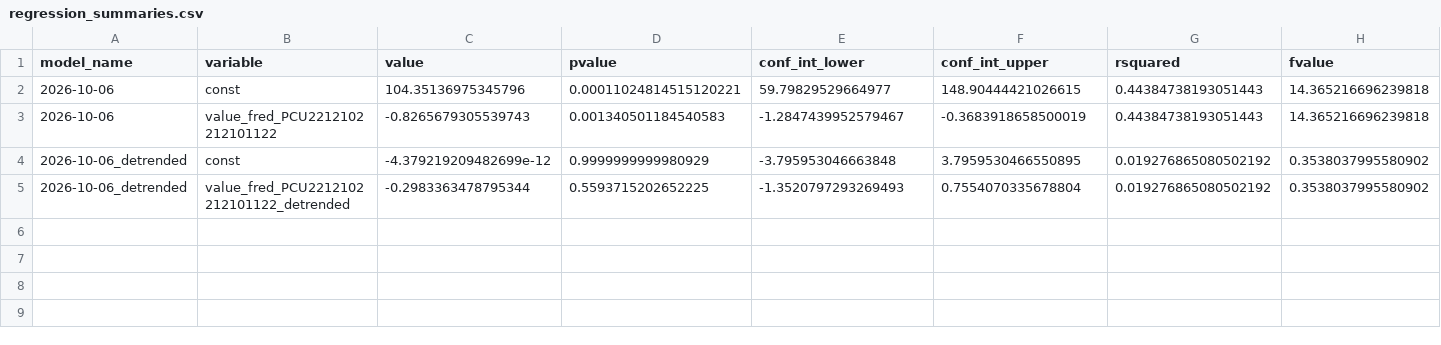
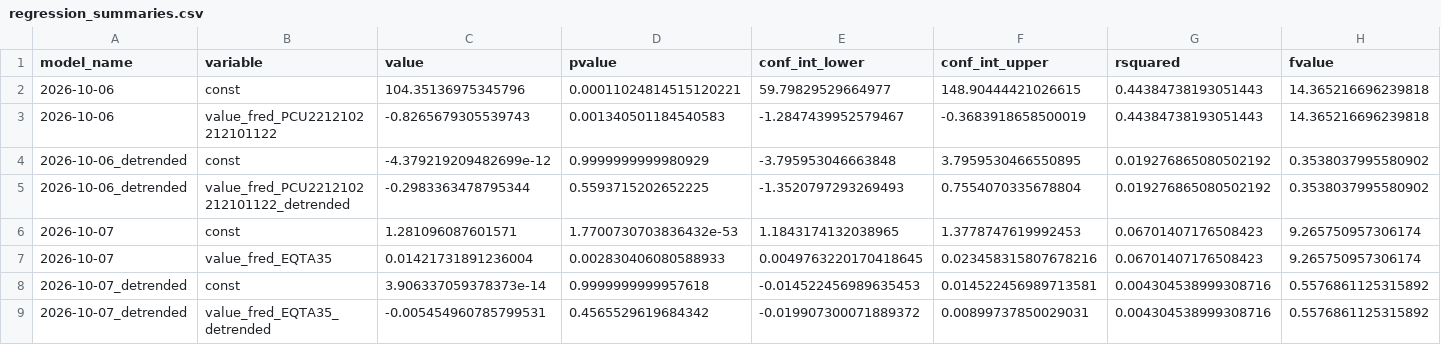
Before and after one commit to pranay-gundam/TidyTuesday, a CSV file: year_2026_week_41/regression_summaries.csv, drawn as a sheet; only a part is shown; rows hold the shown columns only; the diff names each change by its address in the sheet, - before the commit and + after, or states it on an @@ line.

```diff
--- a/year_2026_week_41/regression_summaries.csv
+++ b/year_2026_week_41/regression_summaries.csv
+row 6: 2026-10-07 | const | 1.281096087601571 | 1.7700730703836432e-53 | 1.1843174132038965 | 1.3778747619992453 | 0.06701407176508423 | 9.265750957306174
+row 7: 2026-10-07 | value_fred_EQTA35 | 0.01421731891236004 | 0.002830406080588933 | 0.0049763220170418645 | 0.023458315807678216 | 0.06701407176508423 | 9.265750957306174
+row 8: 2026-10-07_detrended | const | 3.906337059378373e-14 | 0.9999999999957618 | -0.014522456989635453 | 0.014522456989713581 | 0.004304538999308716 | 0.5576861125315892
+row 9: 2026-10-07_detrended | value_fred_EQTA35_detrended | -0.005454960785799531 | 0.4565529619684342 | -0.019907300071889372 | 0.00899737850029031 | 0.004304538999308716 | 0.5576861125315892
```
Also changed, not shown: 7 other files.
